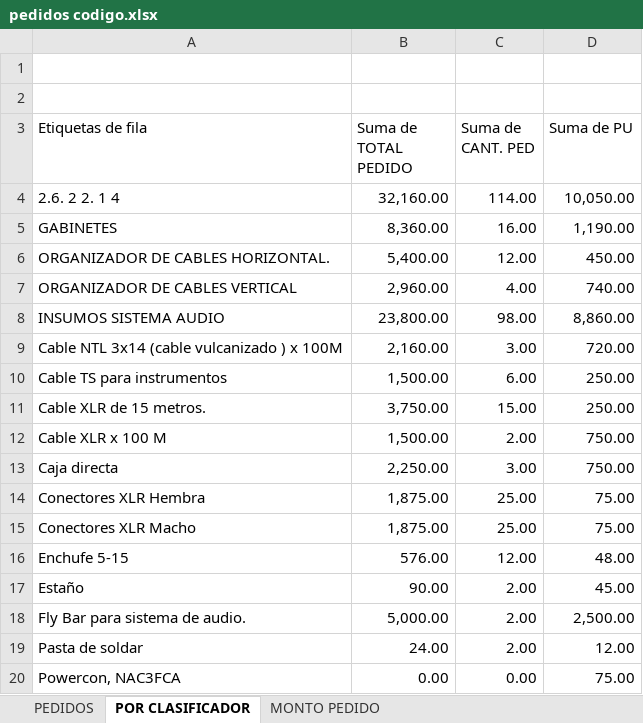
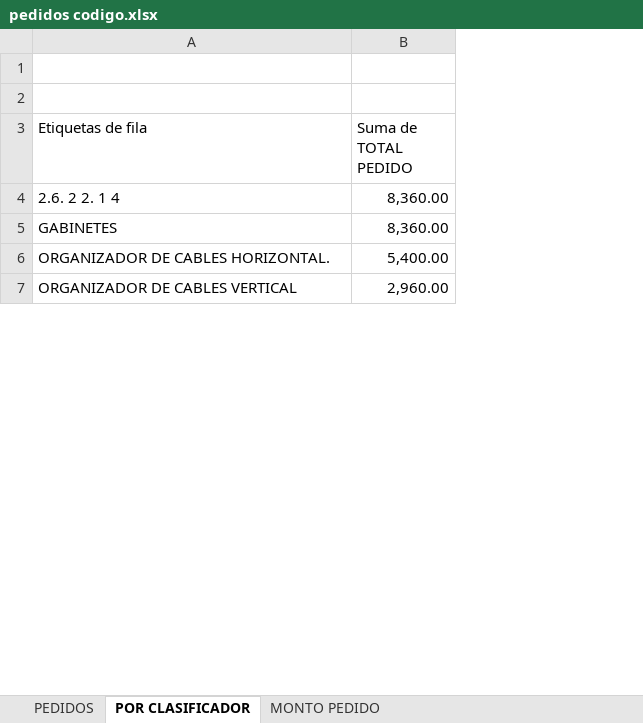
Before and after one commit to mrlivano/TIC-PALACIO, an Excel workbook: pedidos codigo.xlsx, sheet POR CLASIFICADOR, drawn as a sheet; only a part is shown; values as stored, in another font and other column widths than the file's, no borders; removed rows and columns are numbered as before the commit, all else as after; the diff covers the shown part only; the diff names each change by its address in the sheet, - before the commit and + after, or states it on an @@ line.

```diff
--- a/pedidos codigo.xlsx (sheet POR CLASIFICADOR)
+++ b/pedidos codigo.xlsx (sheet POR CLASIFICADOR)
-column C (Suma de CANT. PED), rows 4-7: 114.00 | 16.00 | 12.00 | 4.00
-column D (Suma de PU), rows 4-7: 10,050.00 | 1,190.00 | 450.00 | 740.00
-B4 (Suma de TOTAL PEDIDO): 32,160.00
+B4 (Suma de TOTAL PEDIDO): 8,360.00
-row 8: INSUMOS SISTEMA AUDIO | 23,800.00 | 98.00 | 8,860.00
-row 9: Cable NTL 3x14 (cable vulcanizado ) x 100M | 2,160.00 | 3.00 | 720.00
-row 10: Cable TS para instrumentos | 1,500.00 | 6.00 | 250.00
-row 11: Cable XLR de 15 metros. | 3,750.00 | 15.00 | 250.00
-row 12: Cable XLR x 100 M | 1,500.00 | 2.00 | 750.00
-row 13: Caja directa | 2,250.00 | 3.00 | 750.00
-row 14: Conectores XLR Hembra | 1,875.00 | 25.00 | 75.00
-row 15: Conectores XLR Macho | 1,875.00 | 25.00 | 75.00
-row 16: Enchufe 5-15 | 576.00 | 12.00 | 48.00
-row 17: Estaño | 90.00 | 2.00 | 45.00
-row 18: Fly Bar para sistema de audio. | 5,000.00 | 2.00 | 2,500.00
-row 19: Pasta de soldar | 24.00 | 2.00 | 12.00
-row 20: Powercon, NAC3FCA | 0.00 | 0.00 | 75.00
```
Also changed, not shown: 14 removed rows, 1 moved row and 2 edited cells elsewhere in this sheet, sheet MONTO PEDIDO, AMPLIACION 05 TIC/02. PRESUPUESTO TIC/2.PRESUPUESTO TIC.xlsx, 9 other files.
